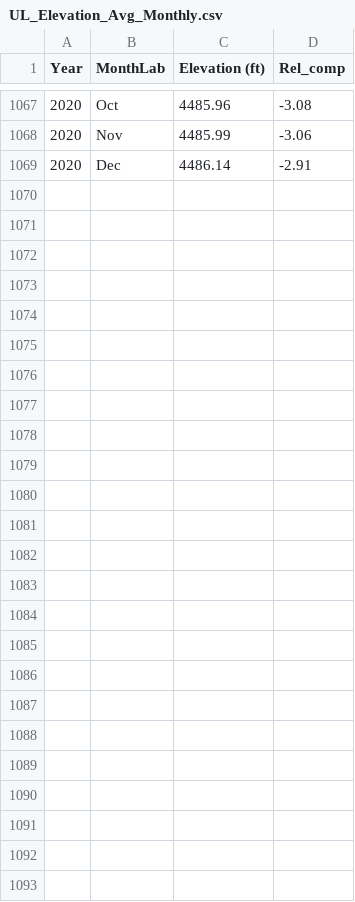
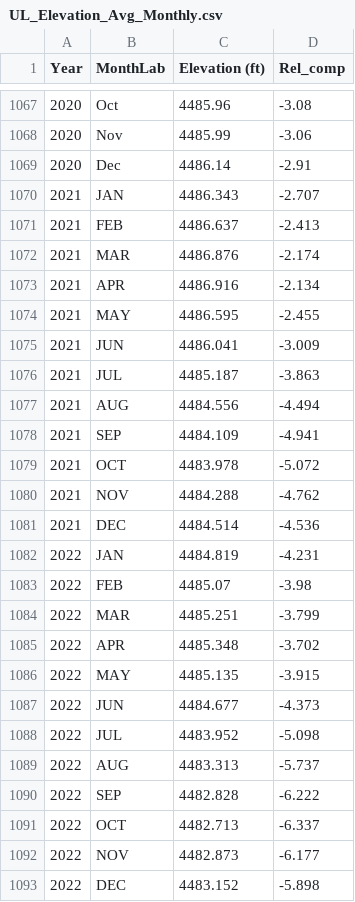
Before and after one commit to utah-dwq/UtahLakeDataExplorer, a CSV file: DataProcessing/Data/UL_Elevation_Avg_Monthly.csv, drawn as a sheet; only a part is shown, gaps mark what is left out; the diff covers the shown part only; the diff names each change by its address in the sheet, - before the commit and + after, or states it on an @@ line.

Commit message:
Update UL_Elevation_Avg_Monthly.csv

```diff
--- a/DataProcessing/Data/UL_Elevation_Avg_Monthly.csv
+++ b/DataProcessing/Data/UL_Elevation_Avg_Monthly.csv
+row 1070: 2021 | JAN | 4486.343 | -2.707
+row 1071: 2021 | FEB | 4486.637 | -2.413
+row 1072: 2021 | MAR | 4486.876 | -2.174
+row 1073: 2021 | APR | 4486.916 | -2.134
+row 1074: 2021 | MAY | 4486.595 | -2.455
+row 1075: 2021 | JUN | 4486.041 | -3.009
+row 1076: 2021 | JUL | 4485.187 | -3.863
+row 1077: 2021 | AUG | 4484.556 | -4.494
+row 1078: 2021 | SEP | 4484.109 | -4.941
+row 1079: 2021 | OCT | 4483.978 | -5.072
+row 1080: 2021 | NOV | 4484.288 | -4.762
+row 1081: 2021 | DEC | 4484.514 | -4.536
+row 1082: 2022 | JAN | 4484.819 | -4.231
+row 1083: 2022 | FEB | 4485.07 | -3.98
+row 1084: 2022 | MAR | 4485.251 | -3.799
+row 1085: 2022 | APR | 4485.348 | -3.702
+row 1086: 2022 | MAY | 4485.135 | -3.915
+row 1087: 2022 | JUN | 4484.677 | -4.373
+row 1088: 2022 | JUL | 4483.952 | -5.098
+row 1089: 2022 | AUG | 4483.313 | -5.737
+row 1090: 2022 | SEP | 4482.828 | -6.222
+row 1091: 2022 | OCT | 4482.713 | -6.337
+row 1092: 2022 | NOV | 4482.873 | -6.177
+row 1093: 2022 | DEC | 4483.152 | -5.898
```
Also changed, not shown: 88 edited cells elsewhere in this file.
